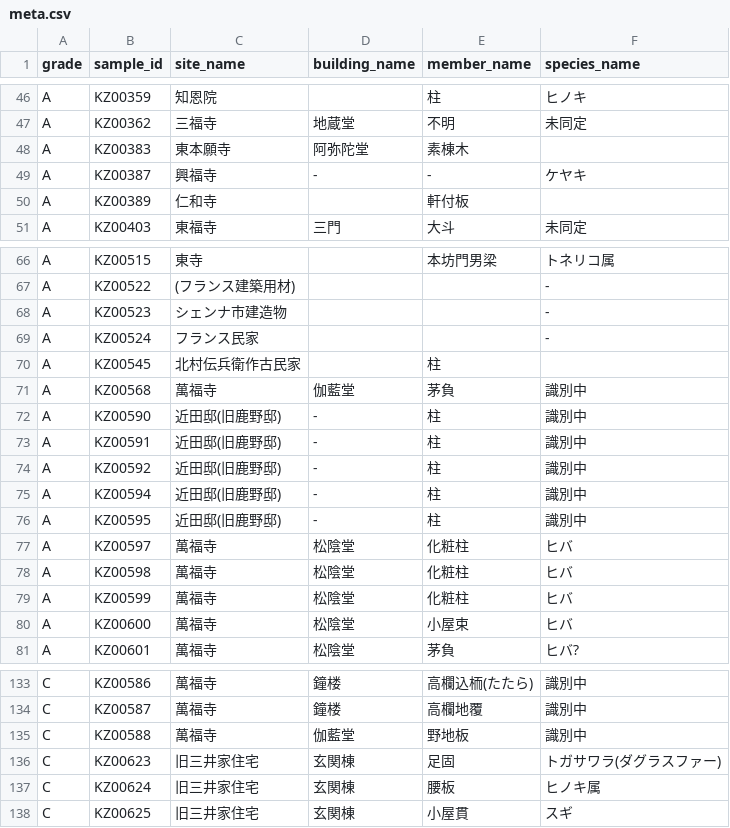
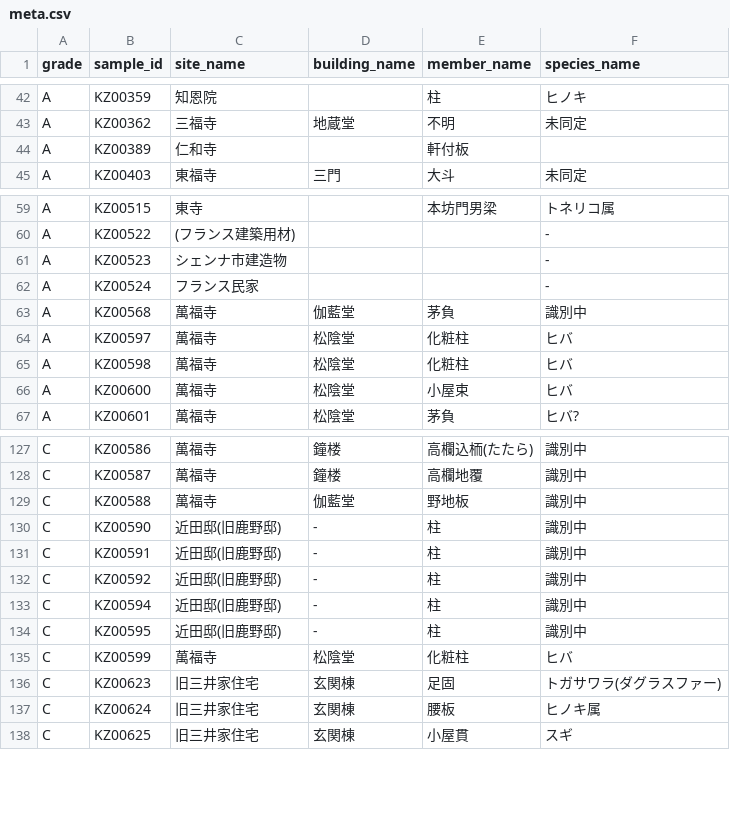
Before and after one commit to Mantis-Ryuji/SampleGallery, a CSV file: meta.csv, drawn as a sheet; only a part is shown, gaps mark what is left out; removed rows and columns are numbered as before the commit, all else as after; the diff covers the shown part only; the diff names each change by its address in the sheet, - before the commit and + after, or states it on an @@ line.

```diff
--- a/meta.csv
+++ b/meta.csv
-row 48: A | KZ00383 | 東本願寺 | 阿弥陀堂 | 素棟木
-row 49: A | KZ00387 | 興福寺 | - | - | ケヤキ
-row 70: A | KZ00545 | 北村伝兵衛作古民家 |  | 柱
-row 72: A | KZ00590 | 近田邸(旧鹿野邸) | - | 柱 | 識別中
-row 73: A | KZ00591 | 近田邸(旧鹿野邸) | - | 柱 | 識別中
-row 74: A | KZ00592 | 近田邸(旧鹿野邸) | - | 柱 | 識別中
-row 75: A | KZ00594 | 近田邸(旧鹿野邸) | - | 柱 | 識別中
-row 76: A | KZ00595 | 近田邸(旧鹿野邸) | - | 柱 | 識別中
-row 79: A | KZ00599 | 萬福寺 | 松陰堂 | 化粧柱 | ヒバ
+row 130: C | KZ00590 | 近田邸(旧鹿野邸) | - | 柱 | 識別中
+row 131: C | KZ00591 | 近田邸(旧鹿野邸) | - | 柱 | 識別中
+row 132: C | KZ00592 | 近田邸(旧鹿野邸) | - | 柱 | 識別中
+row 133: C | KZ00594 | 近田邸(旧鹿野邸) | - | 柱 | 識別中
+row 134: C | KZ00595 | 近田邸(旧鹿野邸) | - | 柱 | 識別中
+row 135: C | KZ00599 | 萬福寺 | 松陰堂 | 化粧柱 | ヒバ
```
Also changed, not shown: 9 added rows and 6 removed rows elsewhere in this file, 1 other file.
